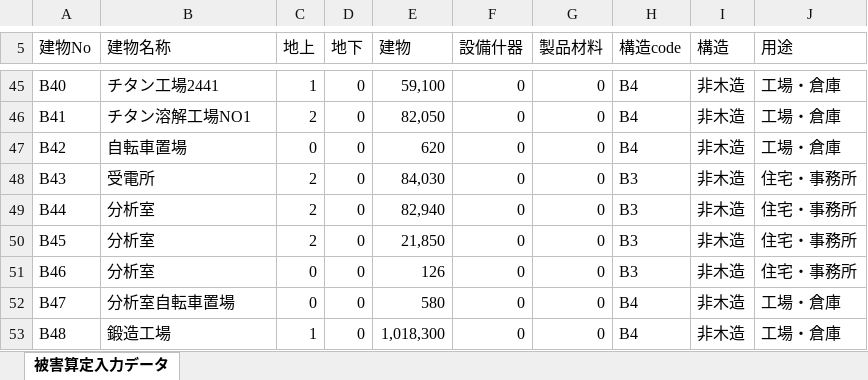
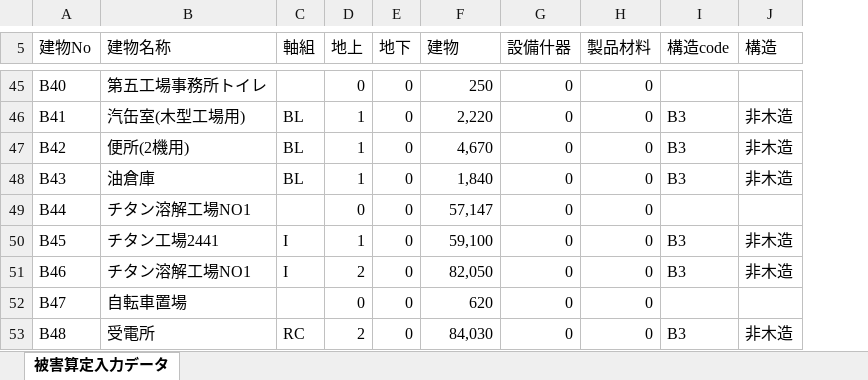
Before and after one commit to ryuheiito/20260430, an Excel workbook: 被害算定入力データ.xlsx, sheet 被害算定入力データ, drawn as a sheet; only a part is shown, gaps mark what is left out; values as stored, in another font and other column widths than the file's, no cell formats; removed rows and columns are numbered as before the commit, all else as after; the diff covers the shown part only; the diff names each change by its address in the sheet, - before the commit and + after, or states it on an @@ line.

Commit message:
Add files via upload

```diff
--- a/被害算定入力データ.xlsx (sheet 被害算定入力データ)
+++ b/被害算定入力データ.xlsx (sheet 被害算定入力データ)
+column C (軸組), rows 46-53: BL | BL | BL |  | I | I |  | RC
-column J (用途), rows 45-53: 工場・倉庫 | 工場・倉庫 | 工場・倉庫 | 住宅・事務所 | 住宅・事務所 | 住宅・事務所 | 住宅・事務所 | 工場・倉庫 | 工場・倉庫
-B45 (建物名称): チタン工場2441
+B45 (建物名称): 第五工場事務所トイレ
-D45 (地上): 1
+D45 (地上): 0
-F45 (建物): 59,100
+F45 (建物): 250
-I45 (構造code): B4
+I45 (構造code): (empty)
-J45 (構造): 非木造
+J45 (構造): (empty)
-B46 (建物名称): チタン溶解工場NO1
+B46 (建物名称): 汽缶室(木型工場用)
-D46 (地上): 2
+D46 (地上): 1
-F46 (建物): 82,050
+F46 (建物): 2,220
-I46:I47 (構造code): B4
+I46:I47 (構造code): B3
-B47 (建物名称): 自転車置場
+B47 (建物名称): 便所(2機用)
-D47 (地上): 0
+D47 (地上): 1
-F47 (建物): 620
+F47 (建物): 4,670
-B48 (建物名称): 受電所
+B48 (建物名称): 油倉庫
-D48 (地上): 2
+D48 (地上): 1
-F48 (建物): 84,030
+F48 (建物): 1,840
-B49 (建物名称): 分析室
+B49 (建物名称): チタン溶解工場NO1
-D49 (地上): 2
+D49 (地上): 0
-F49 (建物): 82,940
+F49 (建物): 57,147
-I49 (構造code): B3
+I49 (構造code): (empty)
-J49 (構造): 非木造
+J49 (構造): (empty)
-B50 (建物名称): 分析室
+B50 (建物名称): チタン工場2441
-D50 (地上): 2
+D50 (地上): 1
-F50 (建物): 21,850
+F50 (建物): 59,100
-B51 (建物名称): 分析室
+B51 (建物名称): チタン溶解工場NO1
-D51 (地上): 0
+D51 (地上): 2
-F51 (建物): 126
+F51 (建物): 82,050
-B52 (建物名称): 分析室自転車置場
+B52 (建物名称): 自転車置場
-F52 (建物): 580
+F52 (建物): 620
-I52 (構造code): B4
+I52 (構造code): (empty)
-J52 (構造): 非木造
+J52 (構造): (empty)
-B53 (建物名称): 鍛造工場
+B53 (建物名称): 受電所
-D53 (地上): 1
+D53 (地上): 2
-F53 (建物): 1,018,300
+F53 (建物): 84,030
-I53 (構造code): B4
+I53 (構造code): B3
```
Also changed, not shown: 18 added rows and 1371 edited cells elsewhere in this sheet, cell formats.
